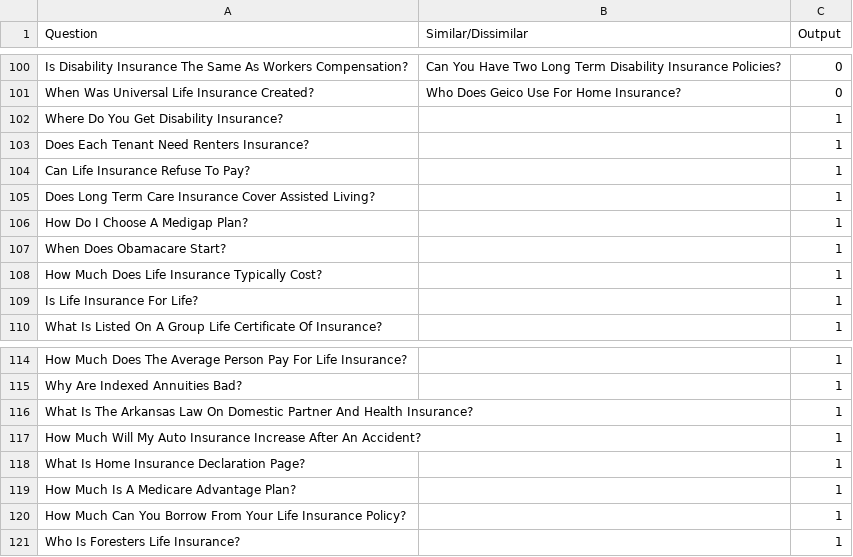
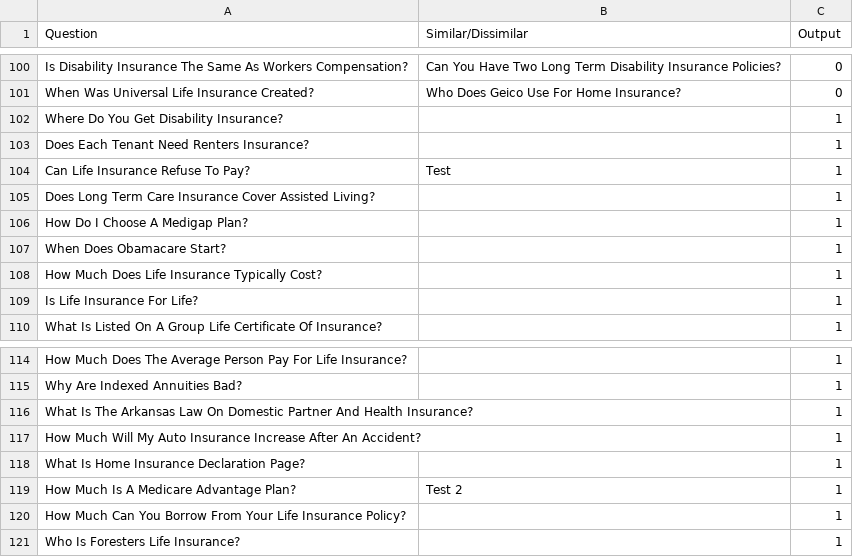
Before and after one commit to mihailosu/pmf-ir-qa-system, a CSV file: nlp_service/combined_sample.csv, drawn as a sheet; only a part is shown, gaps mark what is left out.

```diff
--- a/nlp_service/combined_sample.csv
+++ b/nlp_service/combined_sample.csv
@@ -103,3 +103,3 @@ Where Do You Get Disability Insurance?,,1
 Does Each Tenant Need Renters Insurance?,,1
-Can Life Insurance Refuse To Pay?,,1
+Can Life Insurance Refuse To Pay?,Test,1
 Does Long Term Care Insurance Cover Assisted Living?,,1
@@ -118,3 +118,3 @@ How Much Will My Auto Insurance Increase After An Accident?,,1
 What Is Home Insurance Declaration Page?,,1
-How Much Is A Medicare Advantage Plan?,,1
+How Much Is A Medicare Advantage Plan?,Test 2,1
 How Much Can You Borrow From Your Life Insurance Policy?,,1
```
Also changed, not shown: 2 other files.
